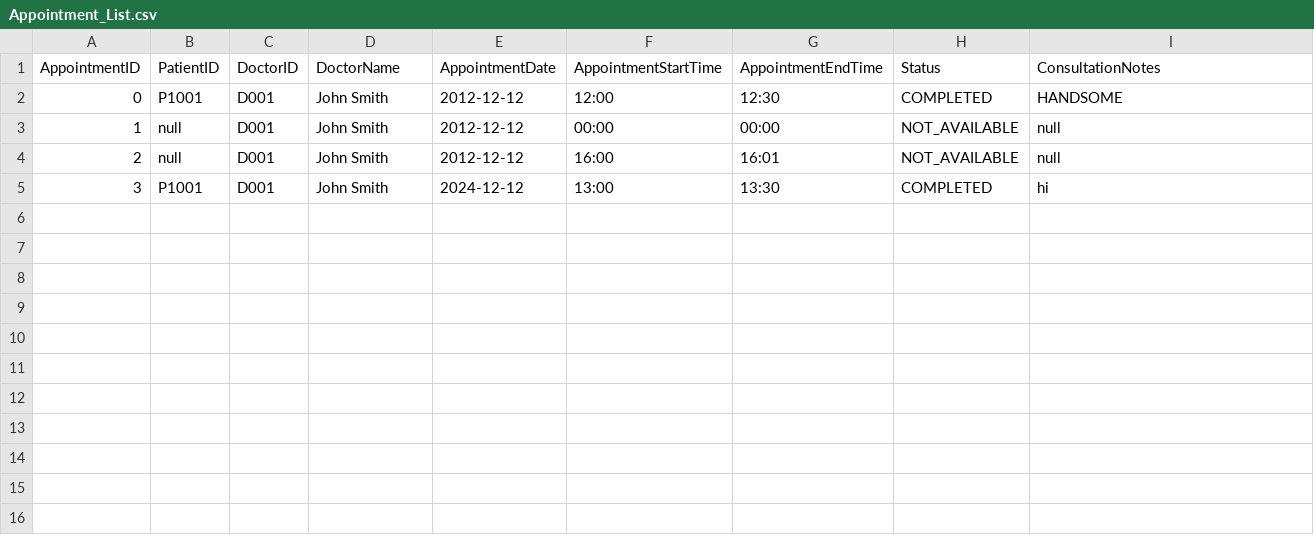
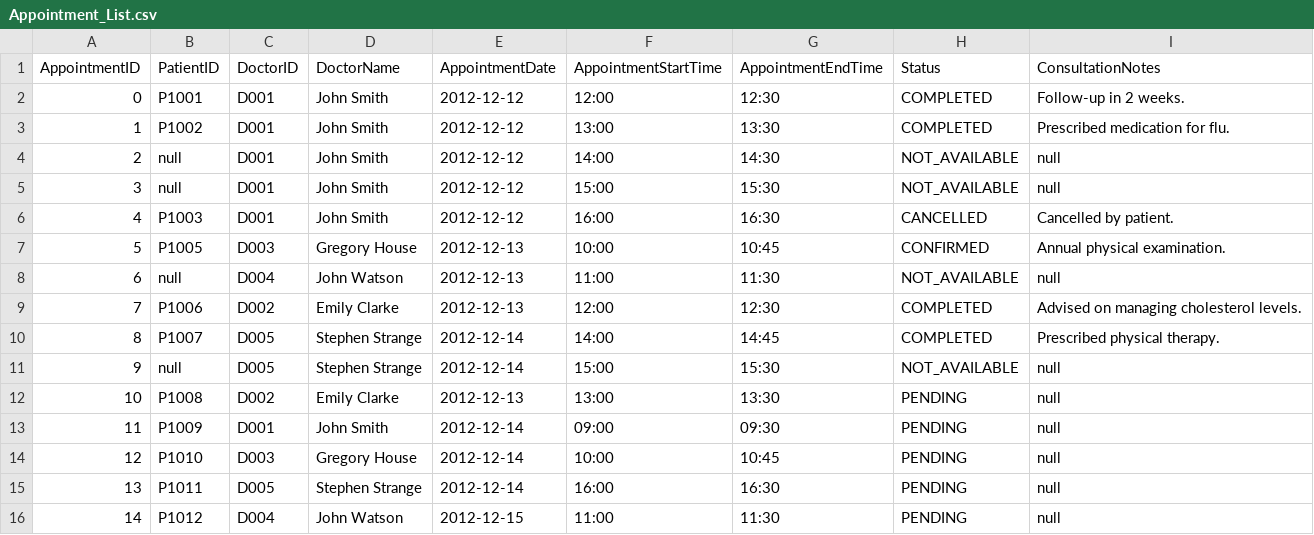
Before and after one commit to JingRonggg/SC2002-HMS, a CSV file: data/Appointment_List.csv, drawn as a sheet; the diff names each change by its address in the sheet, - before the commit and + after, or states it on an @@ line.

Commit message:
update data with real data

```diff
--- a/data/Appointment_List.csv
+++ b/data/Appointment_List.csv
-I2 (ConsultationNotes): HANDSOME
+I2 (ConsultationNotes): Follow-up in 2 weeks.
-B3 (PatientID): null
+B3 (PatientID): P1002
-F3 (AppointmentStartTime): 00:00
+F3 (AppointmentStartTime): 13:00
-G3 (AppointmentEndTime): 00:00
+G3 (AppointmentEndTime): 13:30
-H3 (Status): NOT_AVAILABLE
+H3 (Status): COMPLETED
-I3 (ConsultationNotes): null
+I3 (ConsultationNotes): Prescribed medication for flu.
-F4 (AppointmentStartTime): 16:00
+F4 (AppointmentStartTime): 14:00
-G4 (AppointmentEndTime): 16:01
+G4 (AppointmentEndTime): 14:30
-B5 (PatientID): P1001
+B5 (PatientID): null
-E5 (AppointmentDate): 2024-12-12
+E5 (AppointmentDate): 2012-12-12
-F5 (AppointmentStartTime): 13:00
+F5 (AppointmentStartTime): 15:00
-G5 (AppointmentEndTime): 13:30
+G5 (AppointmentEndTime): 15:30
-H5 (Status): COMPLETED
+H5 (Status): NOT_AVAILABLE
-I5 (ConsultationNotes): hi
+I5 (ConsultationNotes): null
+row 6: 4 | P1003 | D001 | John Smith | 2012-12-12 | 16:00 | 16:30 | CANCELLED | Cancelled by patient.
+row 7: 5 | P1005 | D003 | Gregory House | 2012-12-13 | 10:00 | 10:45 | CONFIRMED | Annual physical examination.
+row 8: 6 | null | D004 | John Watson | 2012-12-13 | 11:00 | 11:30 | NOT_AVAILABLE | null
+row 9: 7 | P1006 | D002 | Emily Clarke | 2012-12-13 | 12:00 | 12:30 | COMPLETED | Advised on managing cholesterol levels.
+row 10: 8 | P1007 | D005 | Stephen Strange | 2012-12-14 | 14:00 | 14:45 | COMPLETED | Prescribed physical therapy.
+row 11: 9 | null | D005 | Stephen Strange | 2012-12-14 | 15:00 | 15:30 | NOT_AVAILABLE | null
+row 12: 10 | P1008 | D002 | Emily Clarke | 2012-12-13 | 13:00 | 13:30 | PENDING | null
+row 13: 11 | P1009 | D001 | John Smith | 2012-12-14 | 09:00 | 09:30 | PENDING | null
+row 14: 12 | P1010 | D003 | Gregory House | 2012-12-14 | 10:00 | 10:45 | PENDING | null
+row 15: 13 | P1011 | D005 | Stephen Strange | 2012-12-14 | 16:00 | 16:30 | PENDING | null
+row 16: 14 | P1012 | D004 | John Watson | 2012-12-15 | 11:00 | 11:30 | PENDING | null
```
Also changed, not shown: data/MedicalRecord_List.csv.
